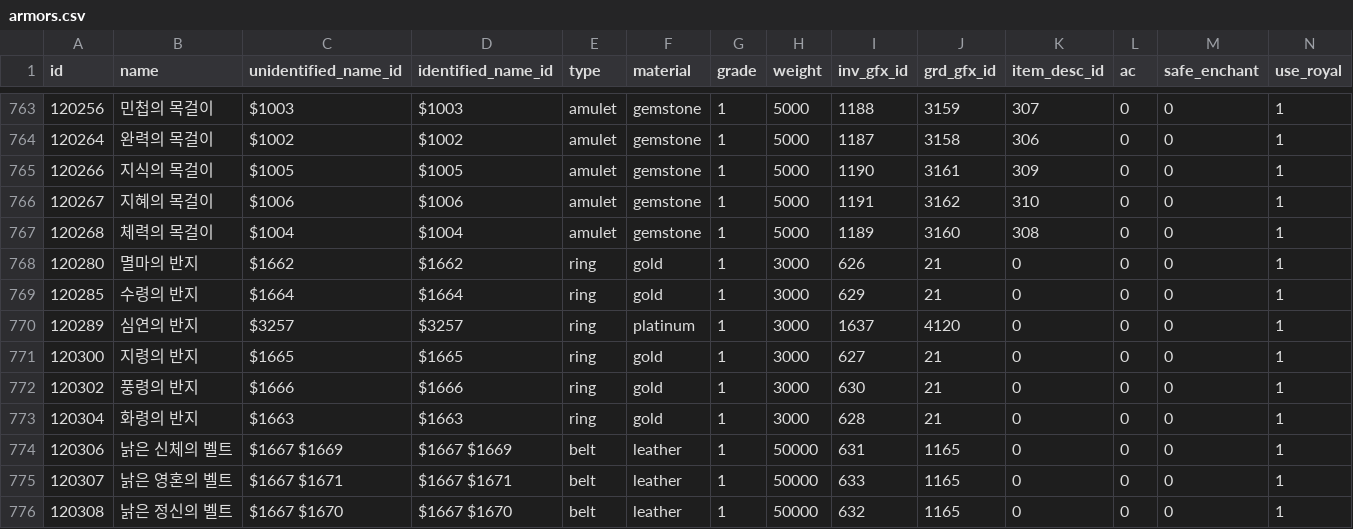
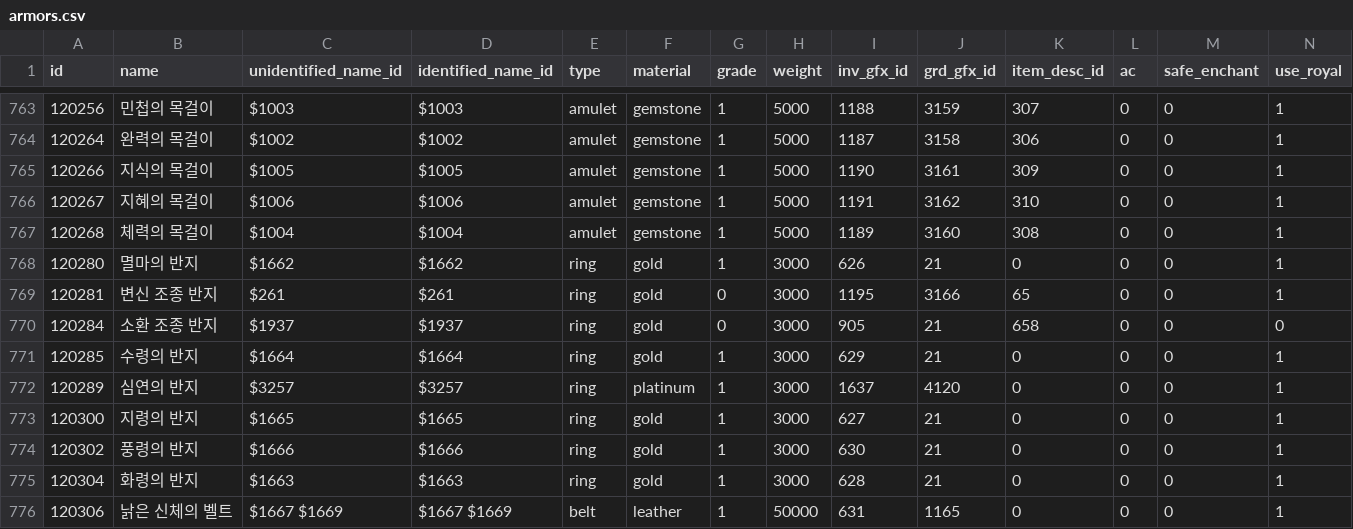
Before and after one commit to Kenji1/L1J-JP, a CSV file: db/csv/ko/armors.csv, drawn as a sheet; only a part is shown, gaps mark what is left out; the shorter side is filled out with more unchanged rows; rows hold the shown columns only; the diff names each change by its address in the sheet, - before the commit and + after, or states it on an @@ line.

```diff
--- a/db/csv/ko/armors.csv
+++ b/db/csv/ko/armors.csv
+row 769: 120281 | 변신 조종 반지 | $261 | $261 | ring | gold | 0 | 3000 | 1195 | 3166 | 65 | 0 | 0 | 1
+row 770: 120284 | 소환 조종 반지 | $1937 | $1937 | ring | gold | 0 | 3000 | 905 | 21 | 658 | 0 | 0 | 0
```
Also changed, not shown: db/csv/ja/armors.csv, db/csv/ja/drop_items.csv, 6 other files.
